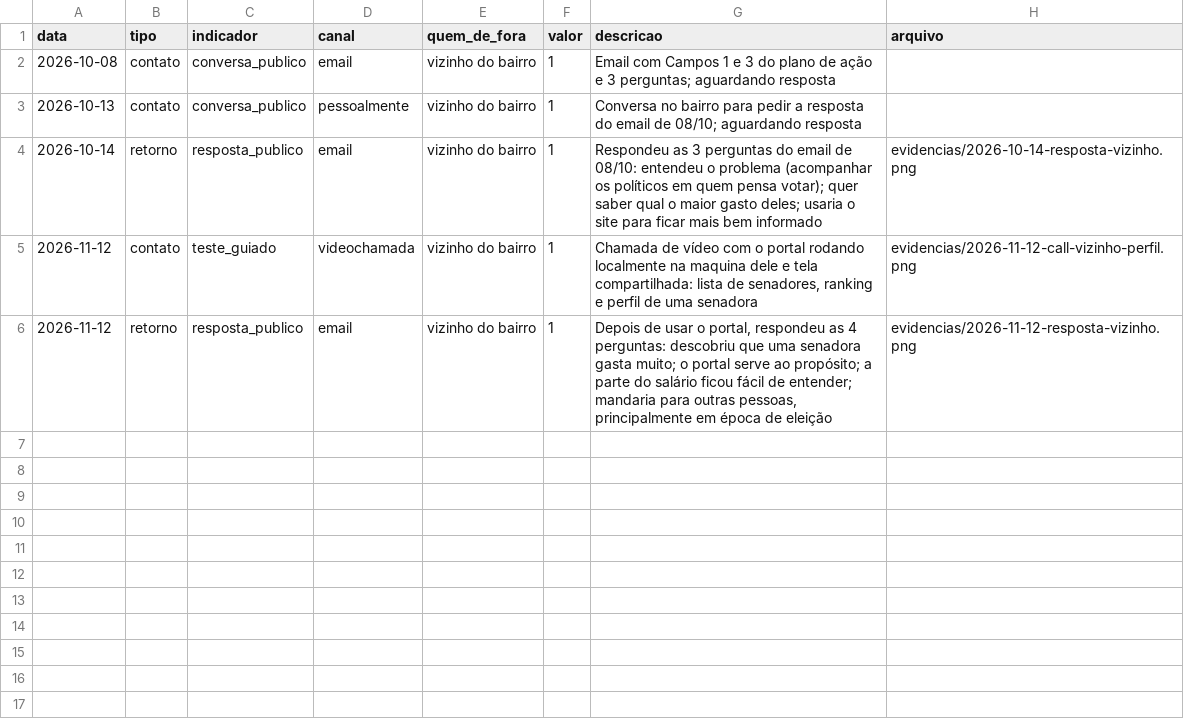
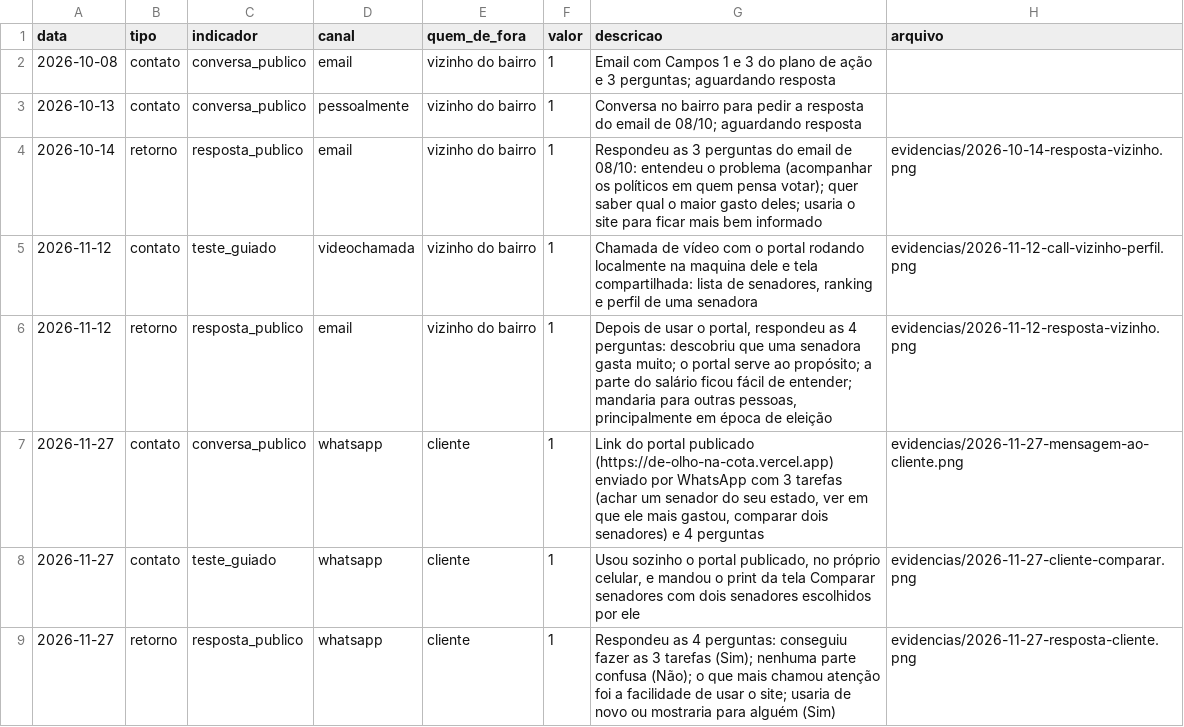
Before and after one commit to AlissonWork/api-transparencia-senado, a CSV file: disciplina/evidencias.csv, drawn as a sheet.

Commit message:
docs: registra o uso pelo cliente e a entrega do Marco 3

```diff
--- a/disciplina/evidencias.csv
+++ b/disciplina/evidencias.csv
@@ -6 +6,4 @@ data,tipo,indicador,canal,quem_de_fora,valor,descricao,arquivo
 2026-11-12,retorno,resposta_publico,email,vizinho do bairro,1,"Depois de usar o portal, respondeu as 4 perguntas: descobriu que uma senadora gasta muito; o portal serve ao propósito; a parte do salário ficou fácil de entender; mandaria para outras pessoas, principalmente em época de eleição",evidencias/2026-11-12-resposta-vizinho.png
+2026-11-27,contato,conversa_publico,whatsapp,cliente,1,"Link do portal publicado (https://de-olho-na-cota.vercel.app) enviado por WhatsApp com 3 tarefas (achar um senador do seu estado, ver em que ele mais gastou, comparar dois senadores) e 4 perguntas",evidencias/2026-11-27-mensagem-ao-cliente.png
+2026-11-27,contato,teste_guiado,whatsapp,cliente,1,"Usou sozinho o portal publicado, no próprio celular, e mandou o print da tela Comparar senadores com dois senadores escolhidos por ele",evidencias/2026-11-27-cliente-comparar.png
+2026-11-27,retorno,resposta_publico,whatsapp,cliente,1,"Respondeu as 4 perguntas: conseguiu fazer as 3 tarefas (Sim); nenhuma parte confusa (Não); o que mais chamou atenção foi a facilidade de usar o site; usaria de novo ou mostraria para alguém (Sim)",evidencias/2026-11-27-resposta-cliente.png
```
Also changed, not shown: 5 other files.
